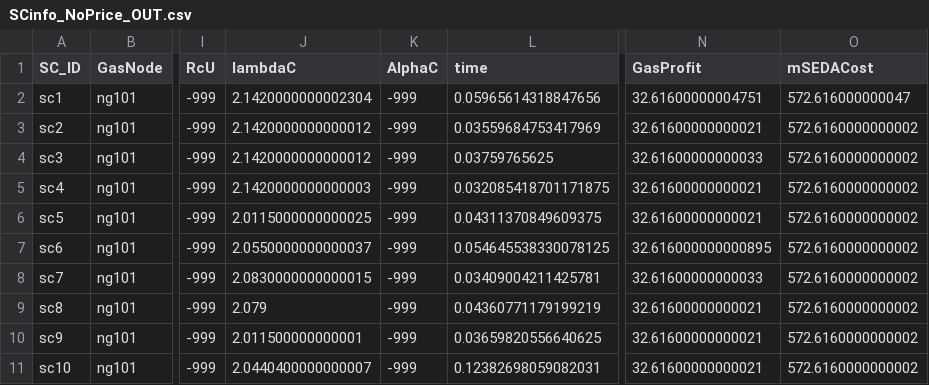
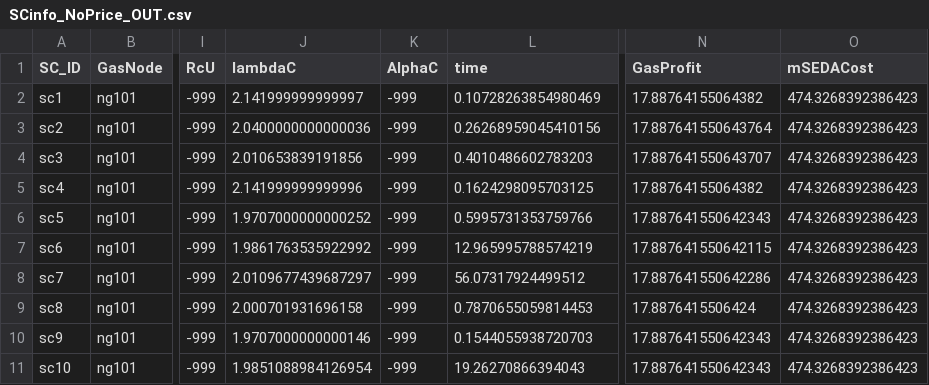
Before and after one commit to stefdeli/Gas-Swing-Contracts, a CSV file: Data/SimpleNetwork_ImperialUnitsActual/ElecData/SCinfo_NoPrice_OUT.csv, drawn as a sheet; only a part is shown, gaps mark what is left out; the diff covers the shown part only; the diff names each change by its address in the sheet, - before the commit and + after, or states it on an @@ line.

```diff
--- a/Data/SimpleNetwork_ImperialUnitsActual/ElecData/SCinfo_NoPrice_OUT.csv
+++ b/Data/SimpleNetwork_ImperialUnitsActual/ElecData/SCinfo_NoPrice_OUT.csv
-J2 (lambdaC): 2.1420000000002304
+J2 (lambdaC): 2.141999999999997
-L2 (time): 0.05965614318847656
+L2 (time): 0.10728263854980469
-N2 (GasProfit): 32.61600000004751
+N2 (GasProfit): 17.88764155064382
-O2 (mSEDACost): 572.616000000047
+O2 (mSEDACost): 474.3268392386423
-J3 (lambdaC): 2.1420000000000012
+J3 (lambdaC): 2.0400000000000036
-L3 (time): 0.03559684753417969
+L3 (time): 0.26268959045410156
-N3 (GasProfit): 32.61600000000021
+N3 (GasProfit): 17.887641550643764
-O3:O11 (mSEDACost): 572.6160000000002
+O3:O11 (mSEDACost): 474.3268392386423
-J4 (lambdaC): 2.1420000000000012
+J4 (lambdaC): 2.010653839191856
-L4 (time): 0.03759765625
+L4 (time): 0.4010486602783203
-N4 (GasProfit): 32.61600000000033
+N4 (GasProfit): 17.887641550643707
-J5 (lambdaC): 2.1420000000000003
+J5 (lambdaC): 2.141999999999996
-L5 (time): 0.032085418701171875
+L5 (time): 0.1624298095703125
-N5 (GasProfit): 32.61600000000021
+N5 (GasProfit): 17.88764155064382
-J6 (lambdaC): 2.0115000000000025
+J6 (lambdaC): 1.9707000000000252
-L6 (time): 0.04311370849609375
+L6 (time): 0.5995731353759766
-N6 (GasProfit): 32.61600000000021
+N6 (GasProfit): 17.887641550642343
-J7 (lambdaC): 2.0550000000000037
+J7 (lambdaC): 1.9861763535922992
-L7 (time): 0.054645538330078125
+L7 (time): 12.965995788574219
-N7 (GasProfit): 32.616000000000895
+N7 (GasProfit): 17.887641550642115
-J8 (lambdaC): 2.0830000000000015
+J8 (lambdaC): 2.0109677439687297
-L8 (time): 0.03409004211425781
+L8 (time): 56.07317924499512
-N8 (GasProfit): 32.61600000000033
+N8 (GasProfit): 17.887641550642286
-J9 (lambdaC): 2.079
+J9 (lambdaC): 2.000701931696158
-L9 (time): 0.04360771179199219
+L9 (time): 0.7870655059814453
-N9 (GasProfit): 32.61600000000021
+N9 (GasProfit): 17.8876415506424
-J10 (lambdaC): 2.011500000000001
+J10 (lambdaC): 1.9707000000000146
-L10 (time): 0.03659820556640625
+L10 (time): 0.1544055938720703
-N10:N11 (GasProfit): 32.61600000000021
+N10:N11 (GasProfit): 17.887641550642343
-J11 (lambdaC): 2.0440400000000007
+J11 (lambdaC): 1.9851088984126954
-L11 (time): 0.12382698059082031
+L11 (time): 19.26270866394043
```
Also changed, not shown: 23 edited cells elsewhere in this file, Data/SimpleNetwork_ImperialUnitsActual/ElecData/GasPriceDA.csv, Data/SimpleNetwork_ImperialUnitsActual/ElecData/GasPriceScenRT.csv, 28 other files.
